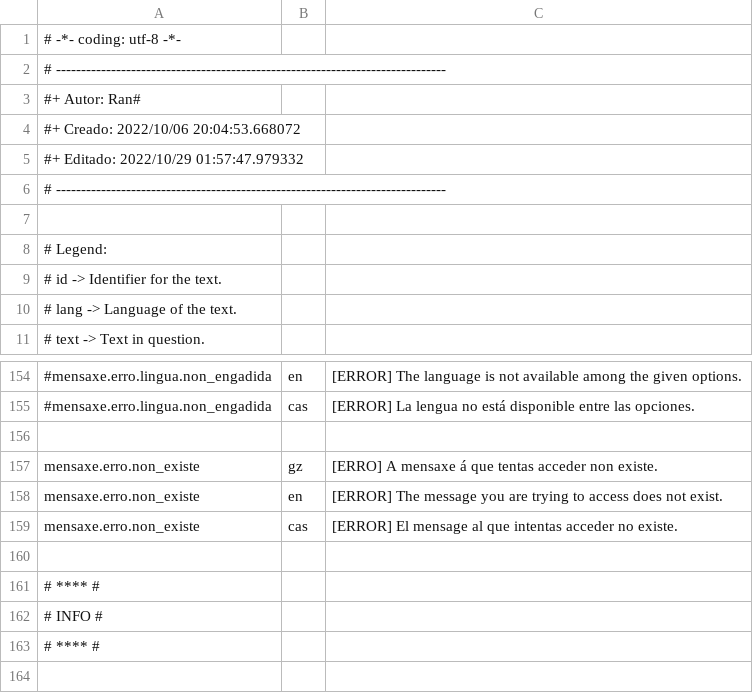
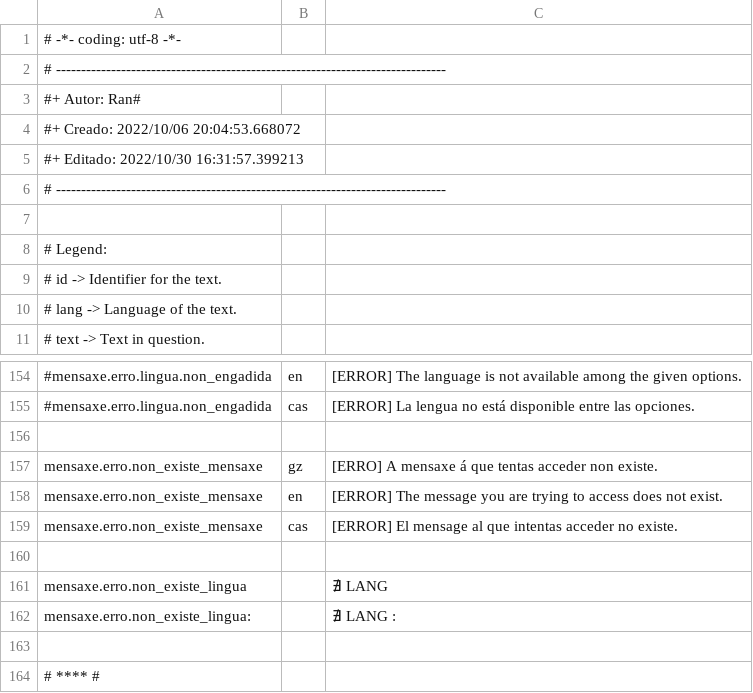
Before and after one commit to Ran-n/config, a CSV file: media/i18n.csv, drawn as a sheet; only a part is shown, gaps mark what is left out; the shorter side is filled out with more unchanged rows; the diff names each change by its address in the sheet, - before the commit and + after, or states it on an @@ line.

Commit message:
added new error message

```diff
--- a/media/i18n.csv
+++ b/media/i18n.csv
-A5: #+ Editado: 2022/10/29 01:57:47.979332
+A5: #+ Editado: 2022/10/30 16:31:57.399213
-A157:A159: mensaxe.erro.non_existe
+A157:A159: mensaxe.erro.non_existe_mensaxe
+row 160: (empty)
+row 161: mensaxe.erro.non_existe_lingua |  | ∄ LANG
+row 162: mensaxe.erro.non_existe_lingua: |  | ∄ LANG :
```
